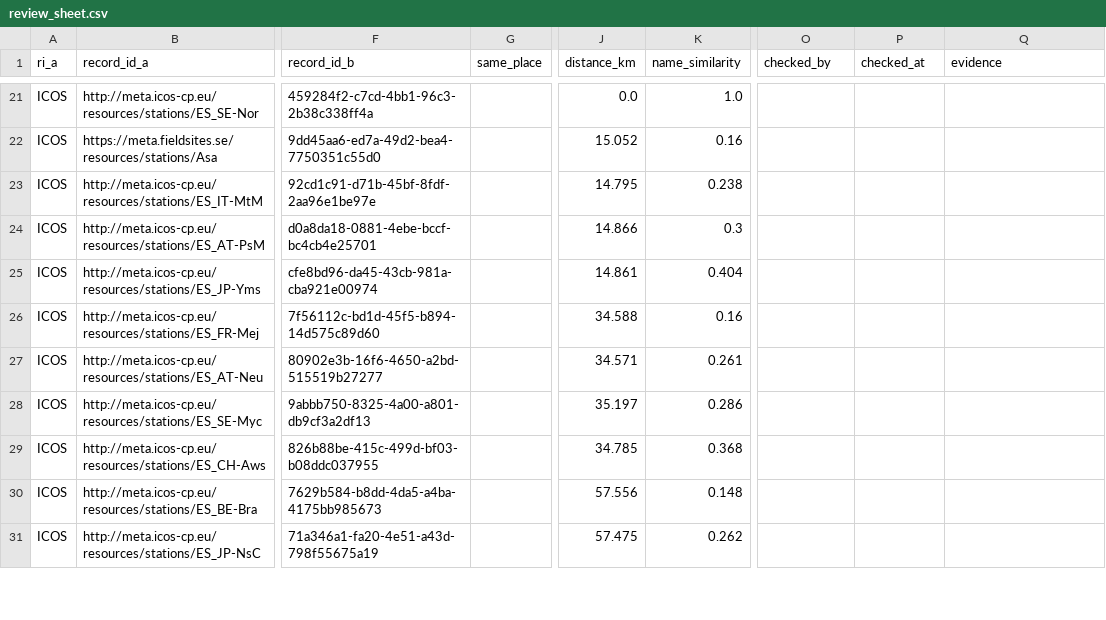
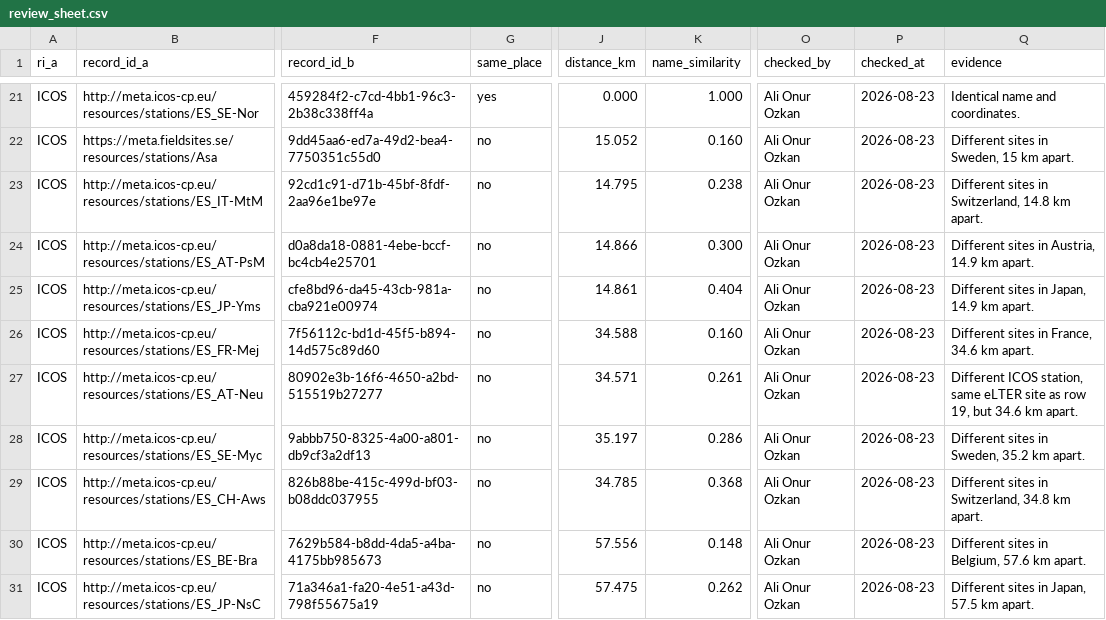
Before and after one commit to ozkanali357/ri-station-harmonization, a CSV file: outputs/review_sheet.csv, drawn as a sheet; only a part is shown, gaps mark what is left out; the diff covers the shown part only; the diff names each change by its address in the sheet, - before the commit and + after, or states it on an @@ line.

```diff
--- a/outputs/review_sheet.csv
+++ b/outputs/review_sheet.csv
-G21 (same_place): (empty)
+G21 (same_place): yes
-J21 (distance_km): 0.0
+J21 (distance_km): 0.000
-K21 (name_similarity): 1.0
+K21 (name_similarity): 1.000
-O21:O31 (checked_by): (empty)
+O21:O31 (checked_by): Ali Onur Ozkan
-P21:P31 (checked_at): (empty)
+P21:P31 (checked_at): 2026-08-23
-Q21 (evidence): (empty)
+Q21 (evidence): Identical name and coordinates.
-G22:G31 (same_place): (empty)
+G22:G31 (same_place): no
-K22 (name_similarity): 0.16
+K22 (name_similarity): 0.160
-Q22 (evidence): (empty)
+Q22 (evidence): Different sites in Sweden, 15 km apart.
-Q23 (evidence): (empty)
+Q23 (evidence): Different sites in Switzerland, 14.8 km apart.
-K24 (name_similarity): 0.3
+K24 (name_similarity): 0.300
-Q24 (evidence): (empty)
+Q24 (evidence): Different sites in Austria, 14.9 km apart.
-Q25 (evidence): (empty)
+Q25 (evidence): Different sites in Japan, 14.9 km apart.
-K26 (name_similarity): 0.16
+K26 (name_similarity): 0.160
-Q26 (evidence): (empty)
+Q26 (evidence): Different sites in France, 34.6 km apart.
-Q27 (evidence): (empty)
+Q27 (evidence): Different ICOS station, same eLTER site as row 19, but 34.6 km apart.
-Q28 (evidence): (empty)
+Q28 (evidence): Different sites in Sweden, 35.2 km apart.
-Q29 (evidence): (empty)
+Q29 (evidence): Different sites in Switzerland, 34.8 km apart.
-Q30 (evidence): (empty)
+Q30 (evidence): Different sites in Belgium, 57.6 km apart.
-Q31 (evidence): (empty)
+Q31 (evidence): Different sites in Japan, 57.5 km apart.
```
Also changed, not shown: 126 edited cells elsewhere in this file, data/ground_truth/manual_pairs.csv, 4 other files.
